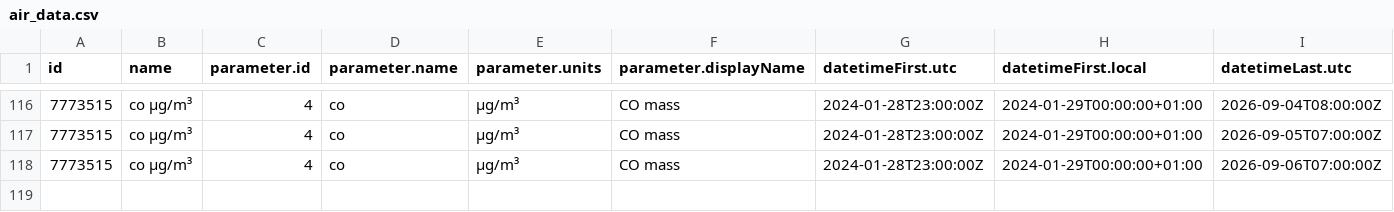
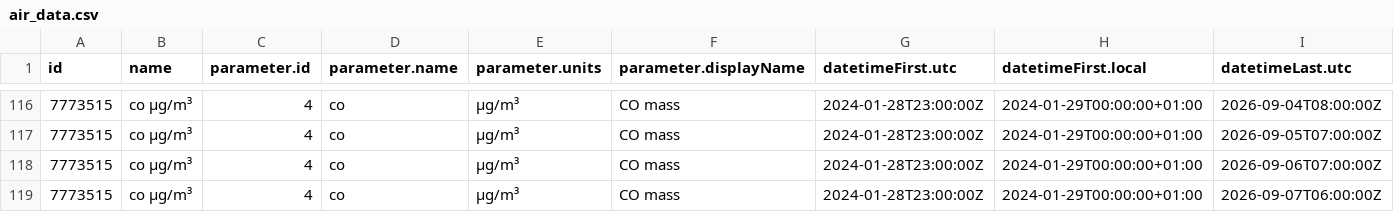
Before and after one commit to PatriVaca/practica_08_airquality, a CSV file: data/air_data.csv, drawn as a sheet; only a part is shown, gaps mark what is left out; rows hold the shown columns only; the diff names each change by its address in the sheet, - before the commit and + after, or states it on an @@ line.

Commit message:
gh actions: Update data Mon Sep  7 13:33:12 UTC 2026

```diff
--- a/data/air_data.csv
+++ b/data/air_data.csv
+row 119: 7773515 | co µg/m³ | 4 | co | µg/m³ | CO mass | 2024-01-28T23:00:00Z | 2024-01-29T00:00:00+01:00 | 2026-09-07T06:00:00Z
```
